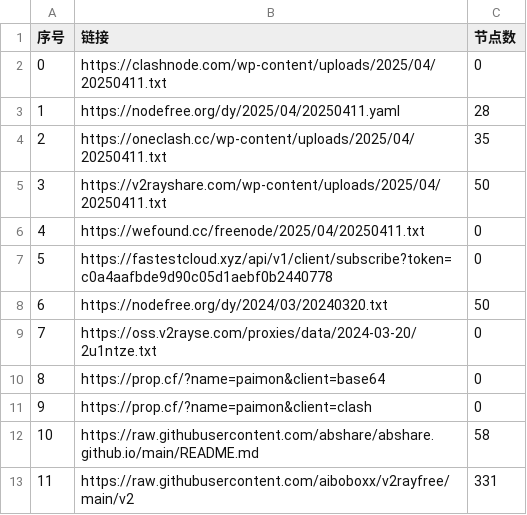
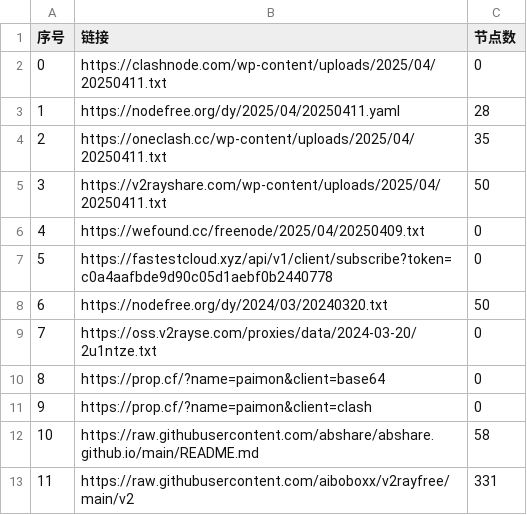
Before and after one commit to gbhga/AutoMergePublicNodes, a CSV file: list_result.csv, drawn as a sheet; only a part is shown.

```diff
--- a/list_result.csv
+++ b/list_result.csv
@@ -5,3 +5,3 @@
 3,https://v2rayshare.com/wp-content/uploads/2025/04/20250411.txt,50
-4,https://wefound.cc/freenode/2025/04/20250411.txt,0
+4,https://wefound.cc/freenode/2025/04/20250409.txt,0
 5,https://fastestcloud.xyz/api/v1/client/subscribe?token=c0a4aafbde9d90c05d1aebf0b2440778,0
```
Also changed, not shown: 4 other files.
